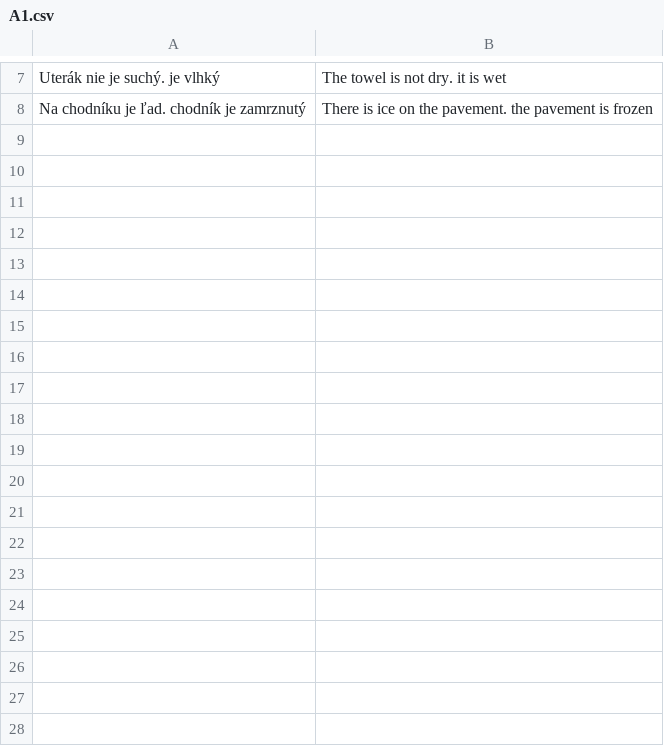
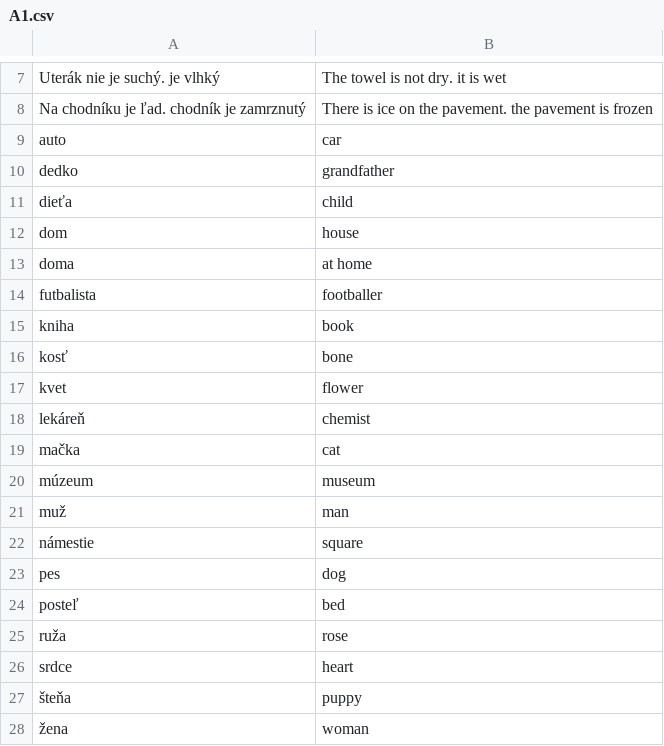
Before and after one commit to evilusean/Pysean, a CSV file: Sean/Slovak/Slovake.eu/A1/A1.csv, drawn as a sheet; only a part is shown, gaps mark what is left out; the diff covers the shown part only.

Commit message:
Update A1.csv

```diff
--- a/Sean/Slovak/Slovake.eu/A1/A1.csv
+++ b/Sean/Slovak/Slovake.eu/A1/A1.csv
@@ -8 +8,21 @@ Uterák nie je suchý. je  vlhký , The towel is not dry. it is wet
 Na chodníku je ľad. chodník je  zamrznutý , There is ice on the pavement. the pavement is  frozen
+auto, car
+dedko, grandfather
+dieťa, child
+dom, house
+doma, at home
+futbalista, footballer
+kniha, book
+kosť, bone
+kvet, flower
+lekáreň, chemist
+mačka, cat
+múzeum, museum
+muž, man
+námestie, square
+pes, dog
+posteľ, bed
+ruža, rose
+srdce, heart
+šteňa, puppy
+žena, woman
```
Also changed, not shown: 28 added rows elsewhere in this file.
